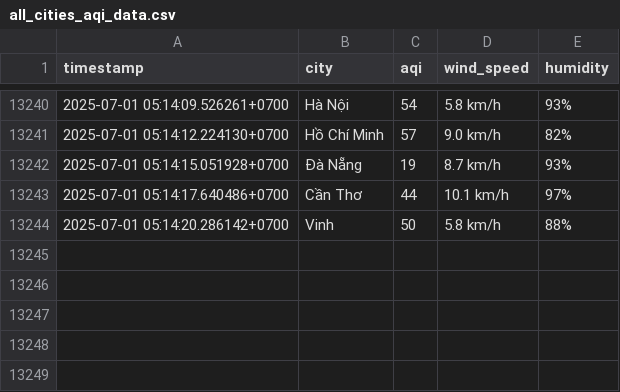
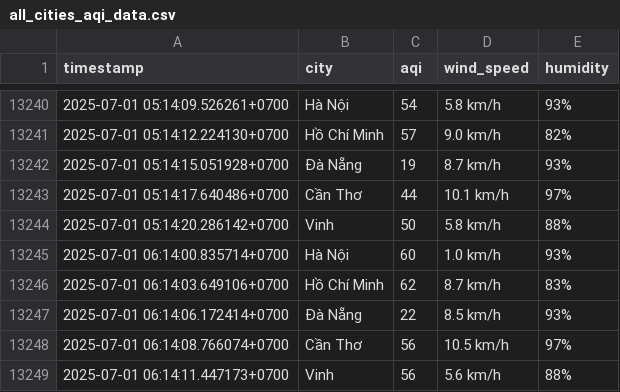
Before and after one commit to Liquid-happ/machinelearning, a CSV file: all_cities_aqi_data.csv, drawn as a sheet; only a part is shown, gaps mark what is left out.

```diff
--- a/all_cities_aqi_data.csv
+++ b/all_cities_aqi_data.csv
@@ -13244 +13244,6 @@
 2025-07-01 05:14:20.286142+0700,Vinh,50,5.8 km/h,88%
+2025-07-01 06:14:00.835714+0700,Hà Nội,60,1.0 km/h,93%
+2025-07-01 06:14:03.649106+0700,Hồ Chí Minh,62,8.7 km/h,83%
+2025-07-01 06:14:06.172414+0700,Đà Nẵng,22,8.5 km/h,93%
+2025-07-01 06:14:08.766074+0700,Cần Thơ,56,10.5 km/h,97%
+2025-07-01 06:14:11.447173+0700,Vinh,56,5.6 km/h,88%
```
